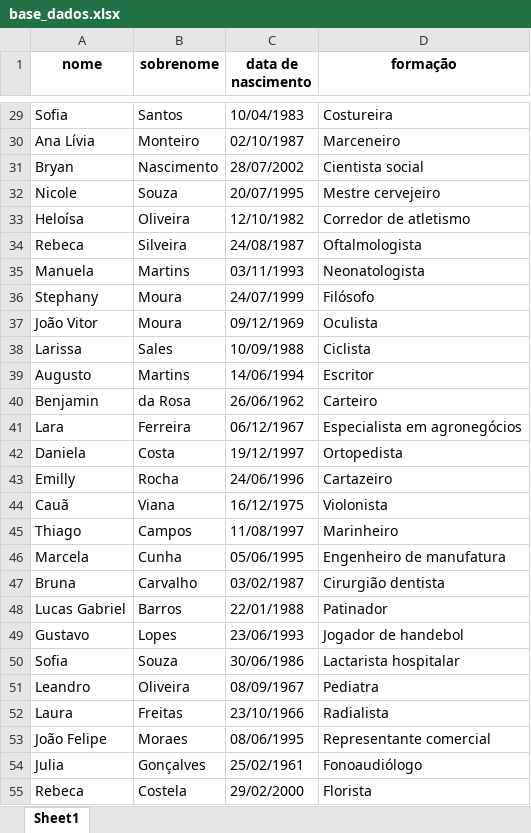
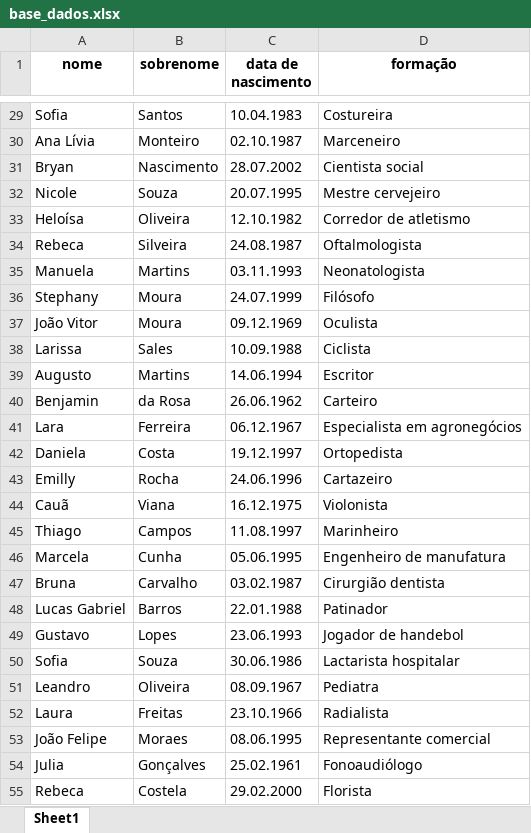
Before and after one commit to brunonascimentoo/automatizador-de-tarefas, an Excel workbook: base_de_dados/base_dados.xlsx, sheet Sheet1, drawn as a sheet; only a part is shown, gaps mark what is left out; values as stored, in another font and other column widths than the file's, no borders; the diff covers the shown part only; the diff names each change by its address in the sheet, - before the commit and + after, or states it on an @@ line.

```diff
--- a/base_de_dados/base_dados.xlsx (sheet Sheet1)
+++ b/base_de_dados/base_dados.xlsx (sheet Sheet1)
-C29 (data de nascimento): 10/04/1983
+C29 (data de nascimento): 10.04.1983
-C30 (data de nascimento): 02/10/1987
+C30 (data de nascimento): 02.10.1987
-C31 (data de nascimento): 28/07/2002
+C31 (data de nascimento): 28.07.2002
-C32 (data de nascimento): 20/07/1995
+C32 (data de nascimento): 20.07.1995
-C33 (data de nascimento): 12/10/1982
+C33 (data de nascimento): 12.10.1982
-C34 (data de nascimento): 24/08/1987
+C34 (data de nascimento): 24.08.1987
-C35 (data de nascimento): 03/11/1993
+C35 (data de nascimento): 03.11.1993
-C36 (data de nascimento): 24/07/1999
+C36 (data de nascimento): 24.07.1999
-C37 (data de nascimento): 09/12/1969
+C37 (data de nascimento): 09.12.1969
-C38 (data de nascimento): 10/09/1988
+C38 (data de nascimento): 10.09.1988
-C39 (data de nascimento): 14/06/1994
+C39 (data de nascimento): 14.06.1994
-C40 (data de nascimento): 26/06/1962
+C40 (data de nascimento): 26.06.1962
-C41 (data de nascimento): 06/12/1967
+C41 (data de nascimento): 06.12.1967
-C42 (data de nascimento): 19/12/1997
+C42 (data de nascimento): 19.12.1997
-C43 (data de nascimento): 24/06/1996
+C43 (data de nascimento): 24.06.1996
-C44 (data de nascimento): 16/12/1975
+C44 (data de nascimento): 16.12.1975
-C45 (data de nascimento): 11/08/1997
+C45 (data de nascimento): 11.08.1997
-C46 (data de nascimento): 05/06/1995
+C46 (data de nascimento): 05.06.1995
-C47 (data de nascimento): 03/02/1987
+C47 (data de nascimento): 03.02.1987
-C48 (data de nascimento): 22/01/1988
+C48 (data de nascimento): 22.01.1988
-C49 (data de nascimento): 23/06/1993
+C49 (data de nascimento): 23.06.1993
-C50 (data de nascimento): 30/06/1986
+C50 (data de nascimento): 30.06.1986
-C51 (data de nascimento): 08/09/1967
+C51 (data de nascimento): 08.09.1967
-C52 (data de nascimento): 23/10/1966
+C52 (data de nascimento): 23.10.1966
-C53 (data de nascimento): 08/06/1995
+C53 (data de nascimento): 08.06.1995
-C54 (data de nascimento): 25/02/1961
+C54 (data de nascimento): 25.02.1961
-C55 (data de nascimento): 29/02/2000
+C55 (data de nascimento): 29.02.2000
```
Also changed, not shown: 76 edited cells elsewhere in this sheet.
